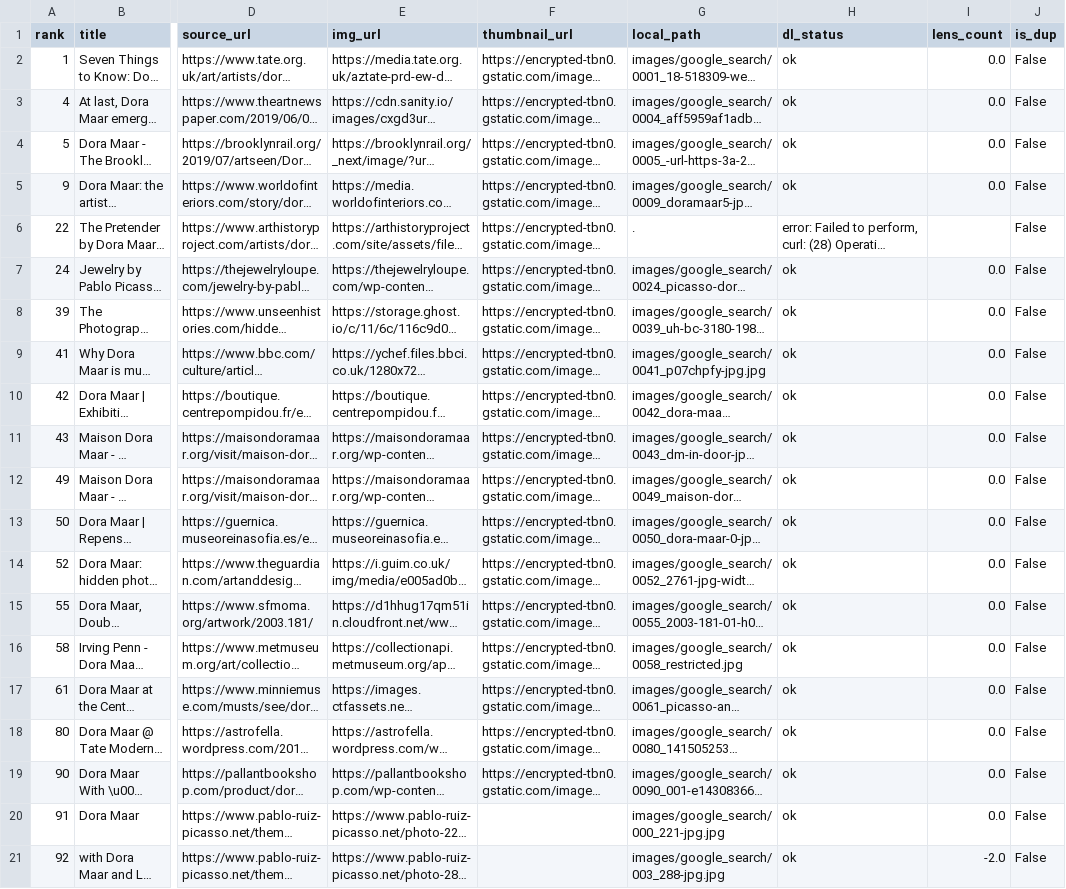
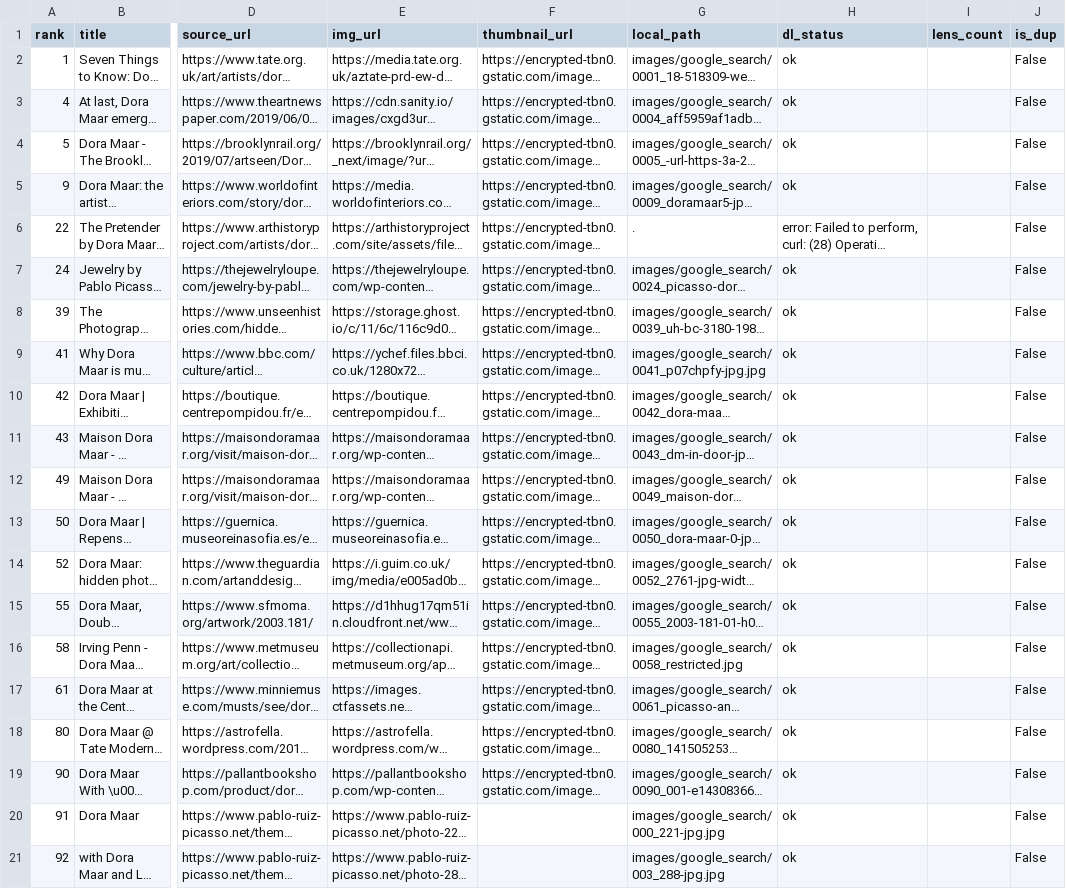
Before and after one commit to pietromarini00/Maar, a CSV file: google_search_results.csv, drawn as a sheet; only a part is shown, gaps mark what is left out; long unchanged cells end in …; the diff names each change by its address in the sheet, - before the commit and + after, or states it on an @@ line.

```diff
--- a/google_search_results.csv
+++ b/google_search_results.csv
-I2:I5 (lens_count): 0.0
+I2:I5 (lens_count): (empty)
-I7:I20 (lens_count): 0.0
+I7:I20 (lens_count): (empty)
-I21 (lens_count): -2.0
+I21 (lens_count): (empty)
```
Also changed, not shown: artnet_catalog.csv, picasso_dora_catalog.csv, 3 other files.
